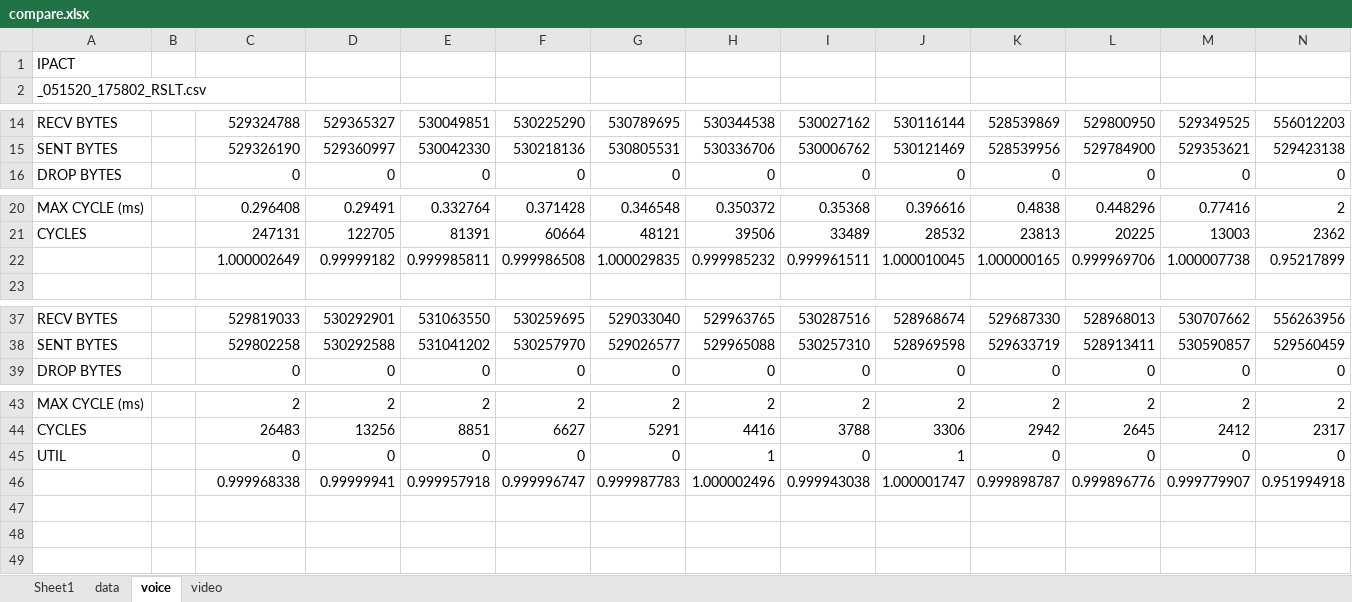
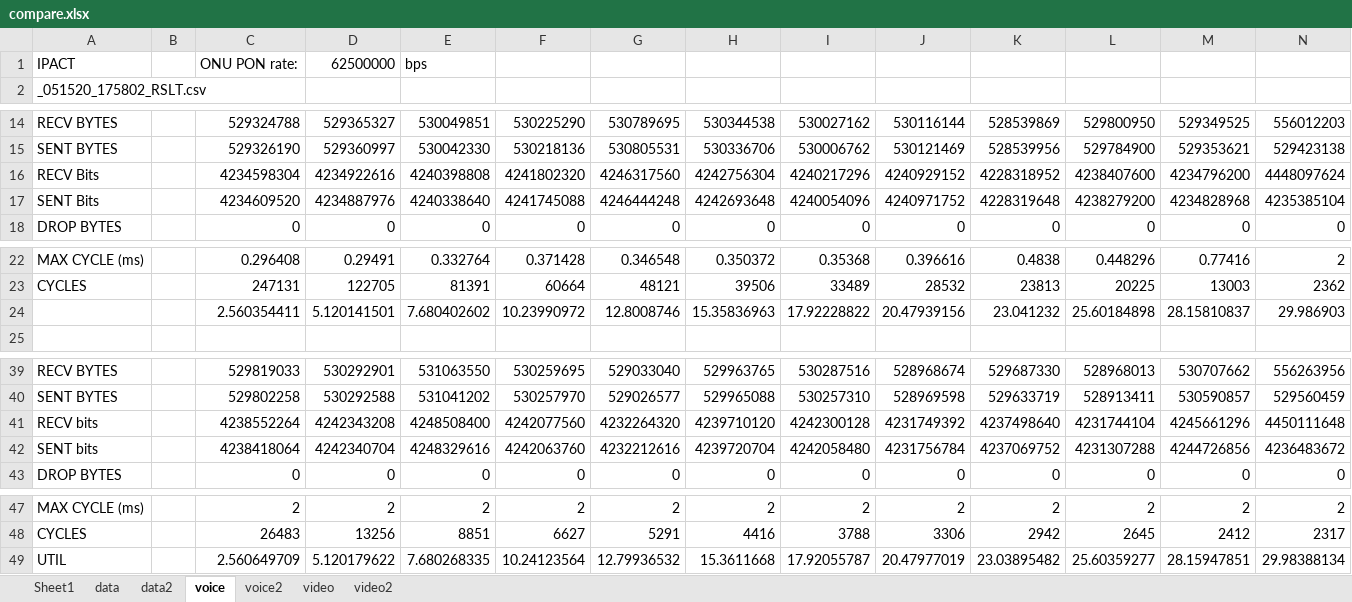
Before and after one commit to molliemurray/epon-desl, an Excel workbook: results/compare.xlsx, sheet voice, drawn as a sheet; only a part is shown, gaps mark what is left out; values as stored, in another font and other column widths than the file's, no borders; charts and pictures not drawn; removed rows and columns are numbered as before the commit, all else as after; rows hold the shown columns only; the diff names each change by its address in the sheet, - before the commit and + after, or states it on an @@ line.

```diff
--- a/results/compare.xlsx (sheet voice)
+++ b/results/compare.xlsx (sheet voice)
+sheet tab: data2
+sheet tab: voice2
+sheet tab: video2
-row 1: IPACT
+row 1: IPACT |  | ONU PON rate: | 62500000 | bps
+row 16: RECV Bits |  | 4234598304 | 4234922616 | 4240398808 | 4241802320 | 4246317560 | 4242756304 | 4240217296 | 4240929152 | 4228318952 | 4238407600 | 4234796200 | 4448097624
+row 17: SENT Bits |  | 4234609520 | 4234887976 | 4240338640 | 4241745088 | 4246444248 | 4242693648 | 4240054096 | 4240971752 | 4228319648 | 4238279200 | 4234828968 | 4235385104
-row 22:  |  | 1.000002649 | 0.99999182 | 0.999985811 | 0.999986508 | 1.000029835 | 0.999985232 | 0.999961511 | 1.000010045 | 1.000000165 | 0.999969706 | 1.000007738 | 0.95217899
+row 24:  |  | 2.560354411 | 5.120141501 | 7.680402602 | 10.23990972 | 12.8008746 | 15.35836963 | 17.92228822 | 20.47939156 | 23.041232 | 25.60184898 | 28.15810837 | 29.986903
+row 41: RECV bits |  | 4238552264 | 4242343208 | 4248508400 | 4242077560 | 4232264320 | 4239710120 | 4242300128 | 4231749392 | 4237498640 | 4231744104 | 4245661296 | 4450111648
+row 42: SENT bits |  | 4238418064 | 4242340704 | 4248329616 | 4242063760 | 4232212616 | 4239720704 | 4242058480 | 4231756784 | 4237069752 | 4231307288 | 4244726856 | 4236483672
-row 45: UTIL |  | 0 | 0 | 0 | 0 | 0 | 1 | 0 | 1 | 0 | 0 | 0 | 0
-row 46:  |  | 0.999968338 | 0.99999941 | 0.999957918 | 0.999996747 | 0.999987783 | 1.000002496 | 0.999943038 | 1.000001747 | 0.999898787 | 0.999896776 | 0.999779907 | 0.951994918
+row 49: UTIL |  | 2.560649709 | 5.120179622 | 7.680268335 | 10.24123564 | 12.79936532 | 15.3611668 | 17.92055787 | 20.47977019 | 23.03895482 | 25.60359277 | 28.15947851 | 29.98388134
```
Also changed, not shown: sheet data, sheet video, charts or pictures, 33 other files.
